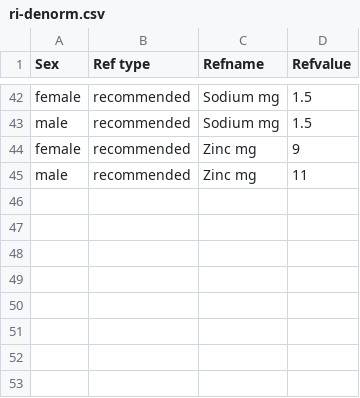
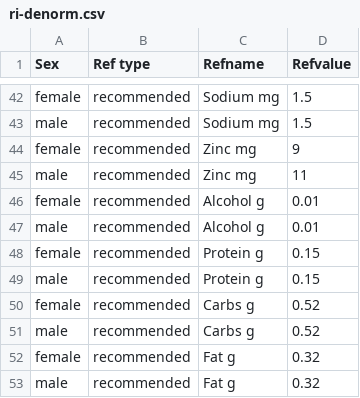
Before and after one commit to haskoe/uni, a CSV file: k1/opgave-01/ri-denorm.csv, drawn as a sheet; only a part is shown, gaps mark what is left out.

```diff
--- a/k1/opgave-01/ri-denorm.csv
+++ b/k1/opgave-01/ri-denorm.csv
@@ -45 +45,9 @@ female	recommended	Zinc mg	9
 male	recommended	Zinc mg	11
+female	recommended	Alcohol g	0.01
+male	recommended	Alcohol g	0.01
+female	recommended	Protein g	0.15
+male	recommended	Protein g	0.15
+female	recommended	Carbs g	0.52
+male	recommended	Carbs g	0.52
+female	recommended	Fat g	0.32
+male	recommended	Fat g	0.32
```
Also changed, not shown: 3 other files.
